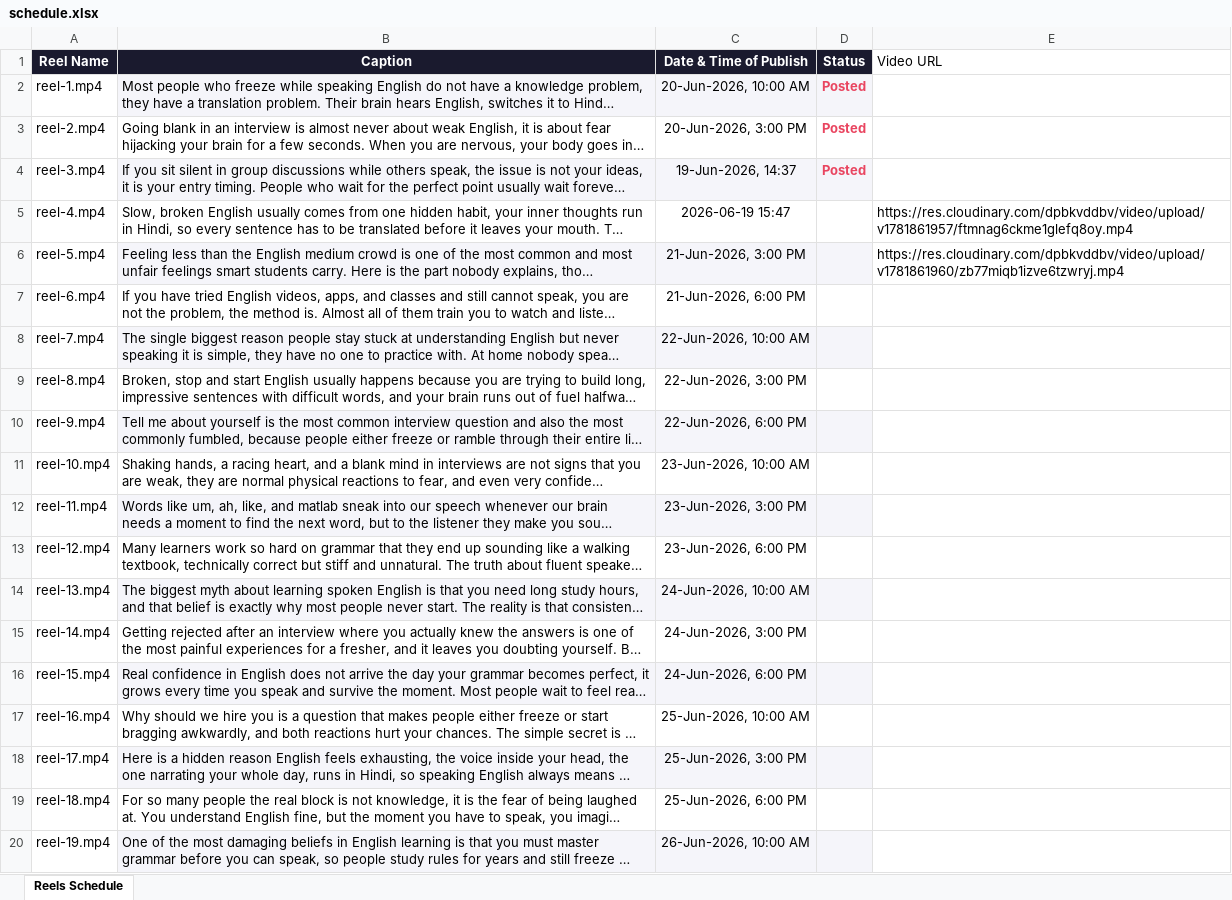
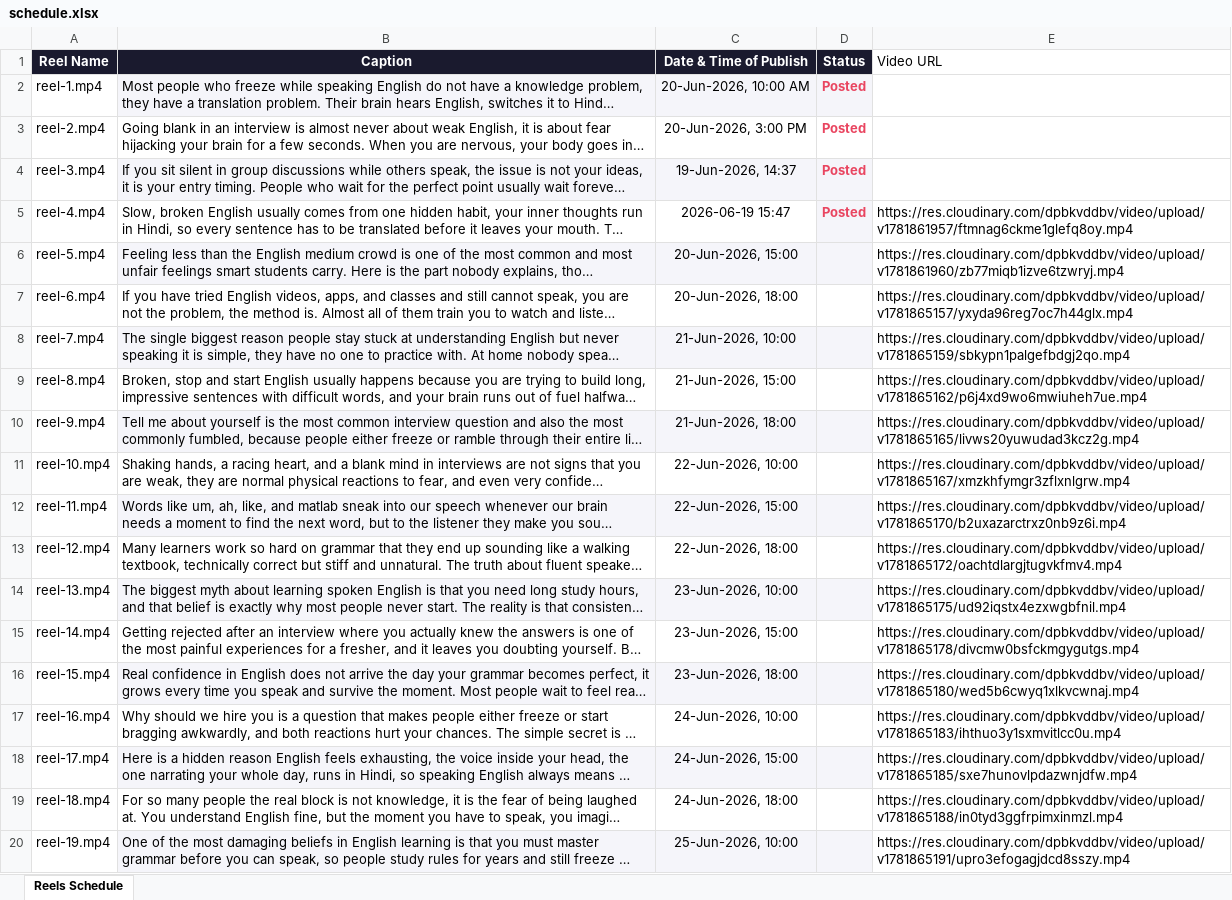
Before and after one commit to acesofallarticles-web/video-scheduler, an Excel workbook: schedule.xlsx, sheet Reels Schedule, drawn as a sheet; only a part is shown; long unchanged cells end in …; values as stored, in another font and other column widths than the file's, no borders; the diff covers the shown part only; the diff names each change by its address in the sheet, - before the commit and + after, or states it on an @@ line.

Commit message:
Update schedule (push.py)

```diff
--- a/schedule.xlsx (sheet Reels Schedule)
+++ b/schedule.xlsx (sheet Reels Schedule)
-D5 (Status): (empty)
+D5 (Status): Posted
-D5 fill: none
+D5 fill: #F5F5FA
-C6 (Date & Time of Publish): 21-Jun-2026, 3:00 PM
+C6 (Date & Time of Publish): 20-Jun-2026, 15:00
-C7 (Date & Time of Publish): 21-Jun-2026, 6:00 PM
+C7 (Date & Time of Publish): 20-Jun-2026, 18:00
-E7 (Video URL): (empty)
+E7 (Video URL): https://res.cloudinary.com/dpbkvddbv/video/upload/v1781865157/yxyda96reg7oc7h44glx.mp4
-C8 (Date & Time of Publish): 22-Jun-2026, 10:00 AM
+C8 (Date & Time of Publish): 21-Jun-2026, 10:00
-E8 (Video URL): (empty)
+E8 (Video URL): https://res.cloudinary.com/dpbkvddbv/video/upload/v1781865159/sbkypn1palgefbdgj2qo.mp4
-C9 (Date & Time of Publish): 22-Jun-2026, 3:00 PM
+C9 (Date & Time of Publish): 21-Jun-2026, 15:00
-E9 (Video URL): (empty)
+E9 (Video URL): https://res.cloudinary.com/dpbkvddbv/video/upload/v1781865162/p6j4xd9wo6mwiuheh7ue.mp4
-C10 (Date & Time of Publish): 22-Jun-2026, 6:00 PM
+C10 (Date & Time of Publish): 21-Jun-2026, 18:00
-E10 (Video URL): (empty)
+E10 (Video URL): https://res.cloudinary.com/dpbkvddbv/video/upload/v1781865165/livws20yuwudad3kcz2g.mp4
-C11 (Date & Time of Publish): 23-Jun-2026, 10:00 AM
+C11 (Date & Time of Publish): 22-Jun-2026, 10:00
-E11 (Video URL): (empty)
+E11 (Video URL): https://res.cloudinary.com/dpbkvddbv/video/upload/v1781865167/xmzkhfymgr3zflxnlgrw.mp4
-C12 (Date & Time of Publish): 23-Jun-2026, 3:00 PM
+C12 (Date & Time of Publish): 22-Jun-2026, 15:00
-E12 (Video URL): (empty)
+E12 (Video URL): https://res.cloudinary.com/dpbkvddbv/video/upload/v1781865170/b2uxazarctrxz0nb9z6i.mp4
-C13 (Date & Time of Publish): 23-Jun-2026, 6:00 PM
+C13 (Date & Time of Publish): 22-Jun-2026, 18:00
-E13 (Video URL): (empty)
+E13 (Video URL): https://res.cloudinary.com/dpbkvddbv/video/upload/v1781865172/oachtdlargjtugvkfmv4.mp4
-C14 (Date & Time of Publish): 24-Jun-2026, 10:00 AM
+C14 (Date & Time of Publish): 23-Jun-2026, 10:00
-E14 (Video URL): (empty)
+E14 (Video URL): https://res.cloudinary.com/dpbkvddbv/video/upload/v1781865175/ud92iqstx4ezxwgbfnil.mp4
-C15 (Date & Time of Publish): 24-Jun-2026, 3:00 PM
+C15 (Date & Time of Publish): 23-Jun-2026, 15:00
-E15 (Video URL): (empty)
+E15 (Video URL): https://res.cloudinary.com/dpbkvddbv/video/upload/v1781865178/divcmw0bsfckmgygutgs.mp4
-C16 (Date & Time of Publish): 24-Jun-2026, 6:00 PM
+C16 (Date & Time of Publish): 23-Jun-2026, 18:00
-E16 (Video URL): (empty)
+E16 (Video URL): https://res.cloudinary.com/dpbkvddbv/video/upload/v1781865180/wed5b6cwyq1xlkvcwnaj.mp4
-C17 (Date & Time of Publish): 25-Jun-2026, 10:00 AM
+C17 (Date & Time of Publish): 24-Jun-2026, 10:00
-E17 (Video URL): (empty)
+E17 (Video URL): https://res.cloudinary.com/dpbkvddbv/video/upload/v1781865183/ihthuo3y1sxmvitlcc0u.mp4
-C18 (Date & Time of Publish): 25-Jun-2026, 3:00 PM
+C18 (Date & Time of Publish): 24-Jun-2026, 15:00
-E18 (Video URL): (empty)
+E18 (Video URL): https://res.cloudinary.com/dpbkvddbv/video/upload/v1781865185/sxe7hunovlpdazwnjdfw.mp4
-C19 (Date & Time of Publish): 25-Jun-2026, 6:00 PM
+C19 (Date & Time of Publish): 24-Jun-2026, 18:00
-E19 (Video URL): (empty)
+E19 (Video URL): https://res.cloudinary.com/dpbkvddbv/video/upload/v1781865188/in0tyd3ggfrpimxinmzl.mp4
-C20 (Date & Time of Publish): 26-Jun-2026, 10:00 AM
+C20 (Date & Time of Publish): 25-Jun-2026, 10:00
-E20 (Video URL): (empty)
+E20 (Video URL): https://res.cloudinary.com/dpbkvddbv/video/upload/v1781865191/upro3efogagjdcd8sszy.mp4
```
Also changed, not shown: 4 edited cells elsewhere in this sheet.
